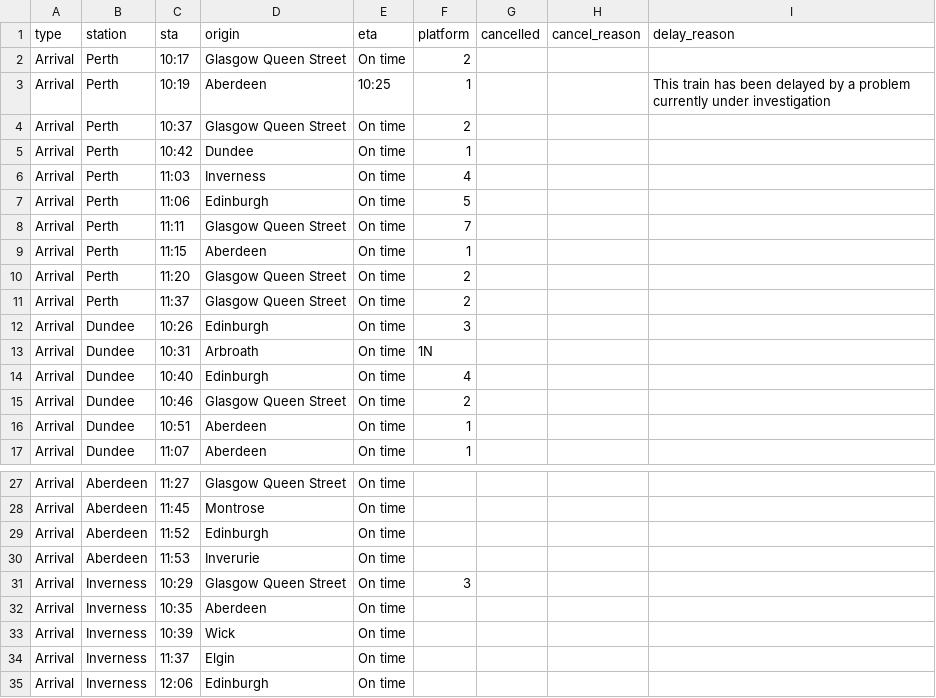
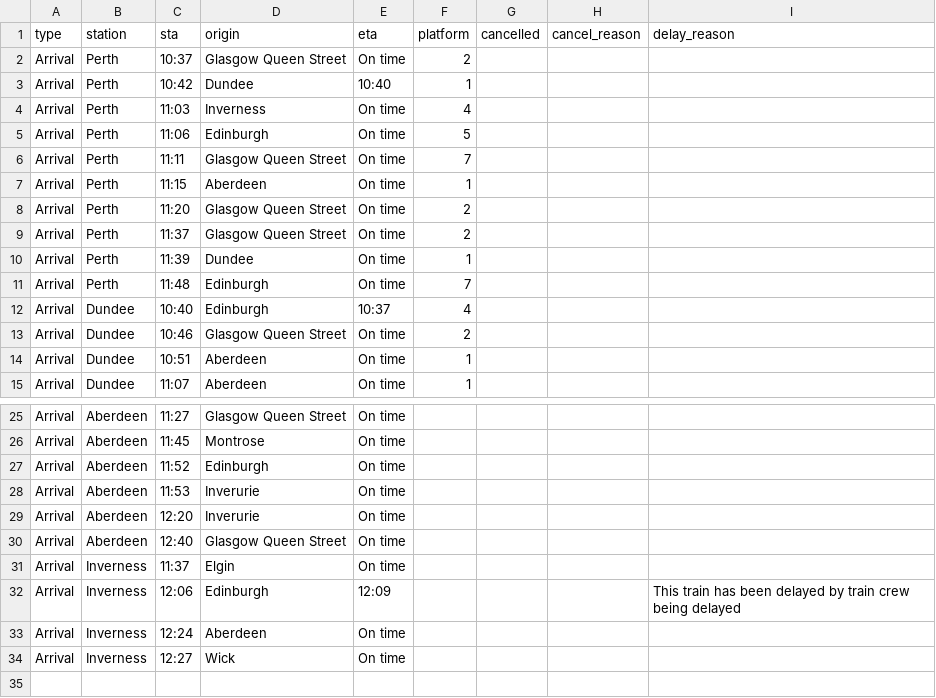
Before and after one commit to EmaSabl/trainTests, a CSV file: data/arrivals.csv, drawn as a sheet; only a part is shown, gaps mark what is left out; the diff covers the shown part only.

```diff
--- a/data/arrivals.csv
+++ b/data/arrivals.csv
@@ -1,6 +1,4 @@
 type,station,sta,origin,eta,platform,cancelled,cancel_reason,delay_reason
-Arrival,Perth,10:17,Glasgow Queen Street,On time,2,,,
-Arrival,Perth,10:19,Aberdeen,10:25,1,,,This train has been delayed by a problem currently under investigation
 Arrival,Perth,10:37,Glasgow Queen Street,On time,2,,,
-Arrival,Perth,10:42,Dundee,On time,1,,,
+Arrival,Perth,10:42,Dundee,10:40,1,,,
 Arrival,Perth,11:03,Inverness,On time,4,,,
@@ -11,5 +9,5 @@ Arrival,Perth,11:20,Glasgow Queen Street,On time,2,,,
 Arrival,Perth,11:37,Glasgow Queen Street,On time,2,,,
-Arrival,Dundee,10:26,Edinburgh,On time,3,,,
-Arrival,Dundee,10:31,Arbroath,On time,1N,,,
-Arrival,Dundee,10:40,Edinburgh,On time,4,,,
+Arrival,Perth,11:39,Dundee,On time,1,,,
+Arrival,Perth,11:48,Edinburgh,On time,7,,,
+Arrival,Dundee,10:40,Edinburgh,10:37,4,,,
 Arrival,Dundee,10:46,Glasgow Queen Street,On time,2,,,
@@ -30,6 +28,7 @@ Arrival,Aberdeen,11:52,Edinburgh,On time,,,,
 Arrival,Aberdeen,11:53,Inverurie,On time,,,,
-Arrival,Inverness,10:29,Glasgow Queen Street,On time,3,,,
-Arrival,Inverness,10:35,Aberdeen,On time,,,,
-Arrival,Inverness,10:39,Wick,On time,,,,
+Arrival,Aberdeen,12:20,Inverurie,On time,,,,
+Arrival,Aberdeen,12:40,Glasgow Queen Street,On time,,,,
 Arrival,Inverness,11:37,Elgin,On time,,,,
-Arrival,Inverness,12:06,Edinburgh,On time,,,,
+Arrival,Inverness,12:06,Edinburgh,12:09,,,,This train has been delayed by train crew being delayed
+Arrival,Inverness,12:24,Aberdeen,On time,,,,
+Arrival,Inverness,12:27,Wick,On time,,,,
```
Also changed, not shown: 9 edited cells elsewhere in this file, data/departures.csv.
